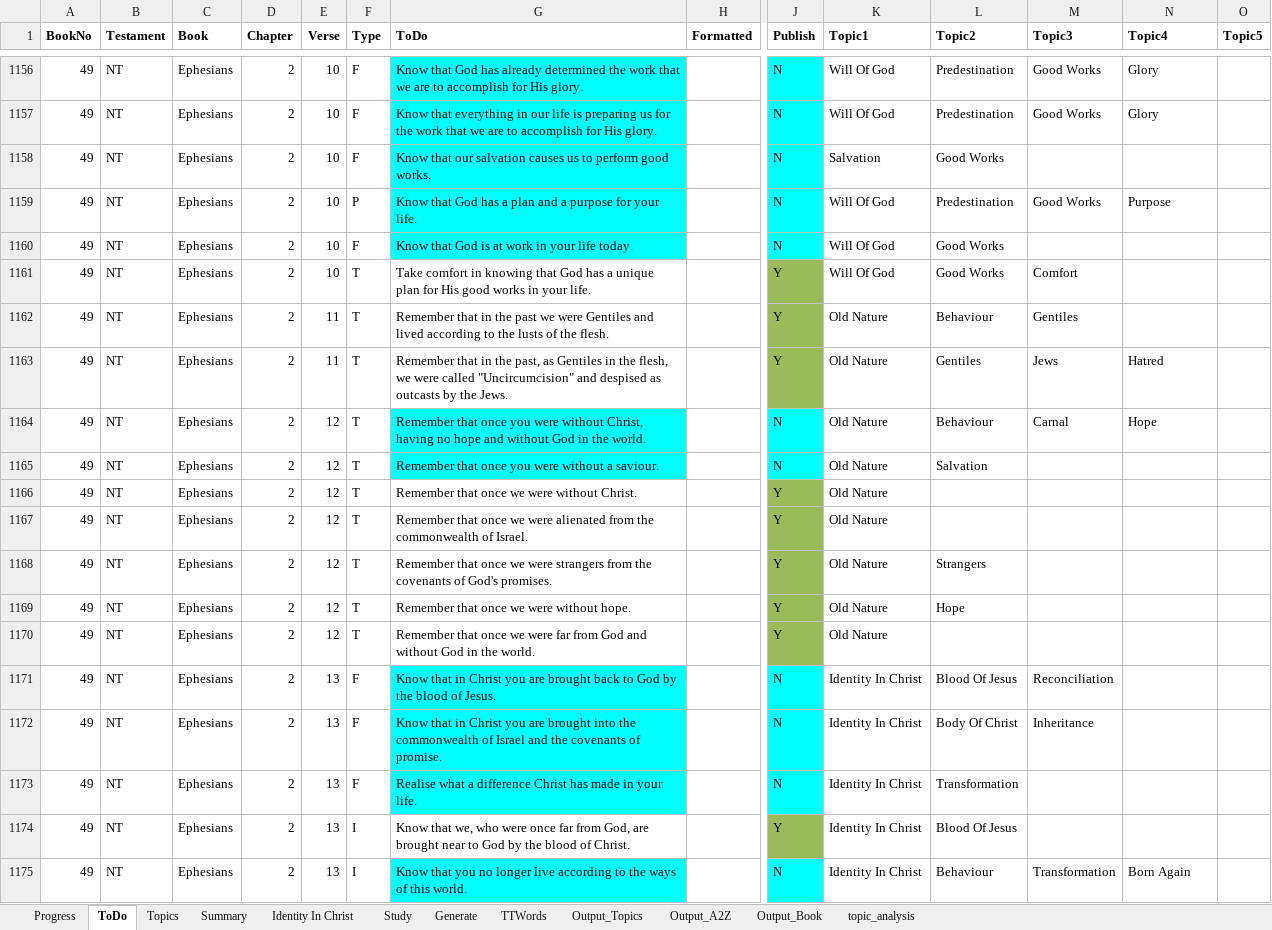
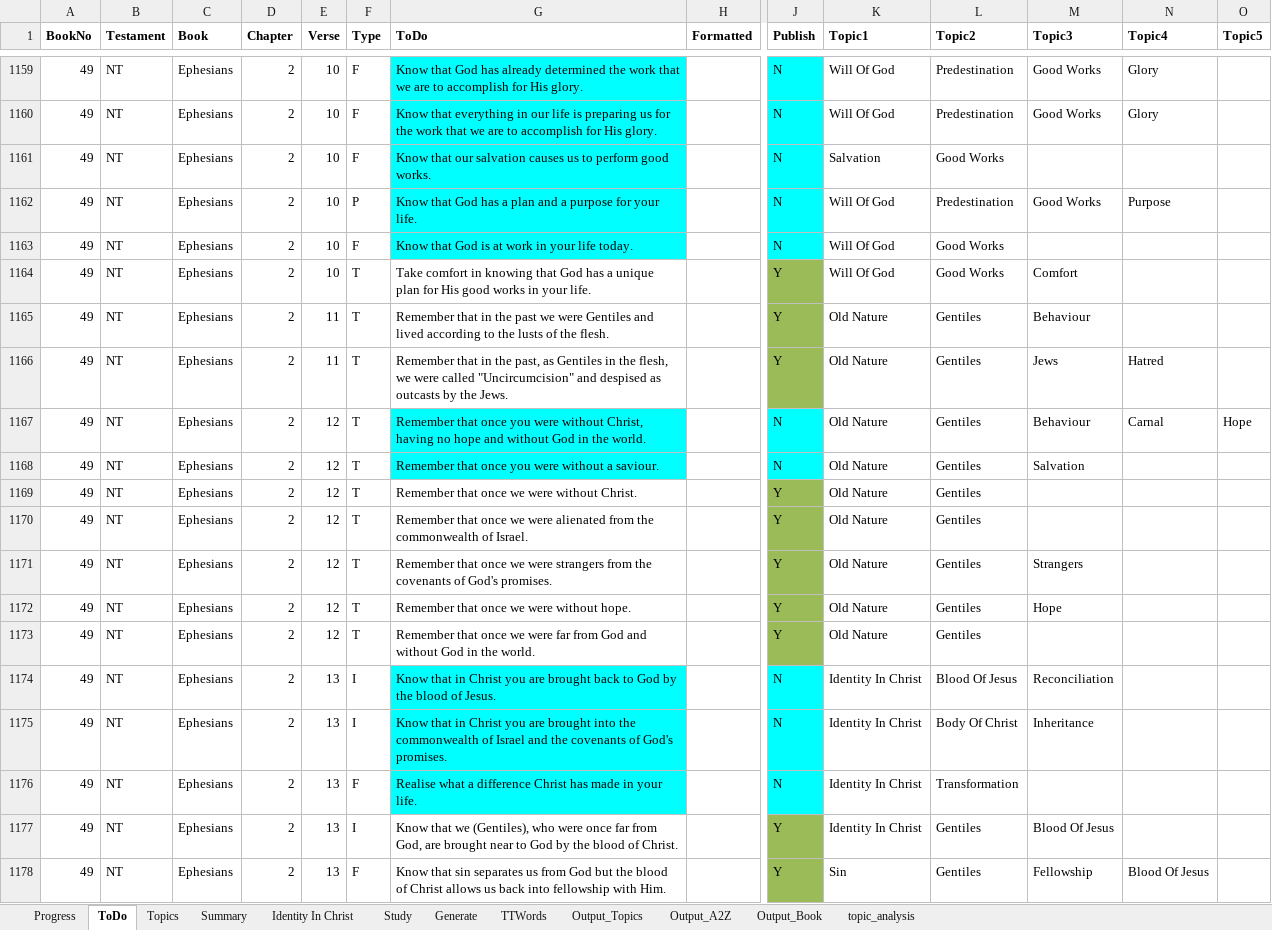
Before and after one commit to simptim1967/todobible, an Excel workbook: TodoBible.xlsm, sheet ToDo, drawn as a sheet; only a part is shown, gaps mark what is left out; the shorter side is filled out with more unchanged rows; values as stored, in another font and other column widths than the file's, no borders; addresses are those after the commit; rows hold the shown columns only; the diff covers the shown part only; the diff names each change by its address in the sheet, - before the commit and + after, or states it on an @@ line.

Commit message:
Added filter by bible book to topic lists

```diff
--- a/TodoBible.xlsm (sheet ToDo)
+++ b/TodoBible.xlsm (sheet ToDo)
-L1165 (Topic2): Behaviour
+L1165 (Topic2): Gentiles
-M1165 (Topic3): Gentiles
+M1165 (Topic3): Behaviour
-L1167 (Topic2): Behaviour
+L1167 (Topic2): Gentiles
-M1167 (Topic3): Carnal
+M1167 (Topic3): Behaviour
-N1167 (Topic4): Hope
+N1167 (Topic4): Carnal
-O1167 (Topic5): (empty)
+O1167 (Topic5): Hope
-L1168 (Topic2): Salvation
+L1168 (Topic2): Gentiles
-M1168 (Topic3): (empty)
+M1168 (Topic3): Salvation
-L1169:L1170 (Topic2): (empty)
+L1169:L1170 (Topic2): Gentiles
-L1171 (Topic2): Strangers
+L1171 (Topic2): Gentiles
-M1171 (Topic3): (empty)
+M1171 (Topic3): Strangers
-L1172 (Topic2): Hope
+L1172 (Topic2): Gentiles
-M1172 (Topic3): (empty)
+M1172 (Topic3): Hope
-L1173 (Topic2): (empty)
+L1173 (Topic2): Gentiles
-F1174:F1175 (Type): F
+F1174:F1175 (Type): I
-G1175 (ToDo): …covenants of promise.
+G1175 (ToDo): …covenants of God's promises.
-G1177 (ToDo): Know that we, who were…
+G1177 (ToDo): Know that we (Gentiles), who were…
-L1177 (Topic2): Blood Of Jesus
+L1177 (Topic2): Gentiles
-M1177 (Topic3): (empty)
+M1177 (Topic3): Blood Of Jesus
+row 1178: 49 | NT | Ephesians | 2 | 13 | F | Know that sin separates us from God but the blood of Christ allows us back into fellowship with Him. |  | Y | Sin | Gentiles | Fellowship | Blood Of Jesus
```
Also changed, not shown: 7 added rows, 9 edited cells and cell formats elsewhere in this sheet, sheet Output_Topics, sheet Output_A2Z, sheet Output_Book, sheet Topics, sheet Generate, analysis/index/ephesians.xlsm, 8 other files.
